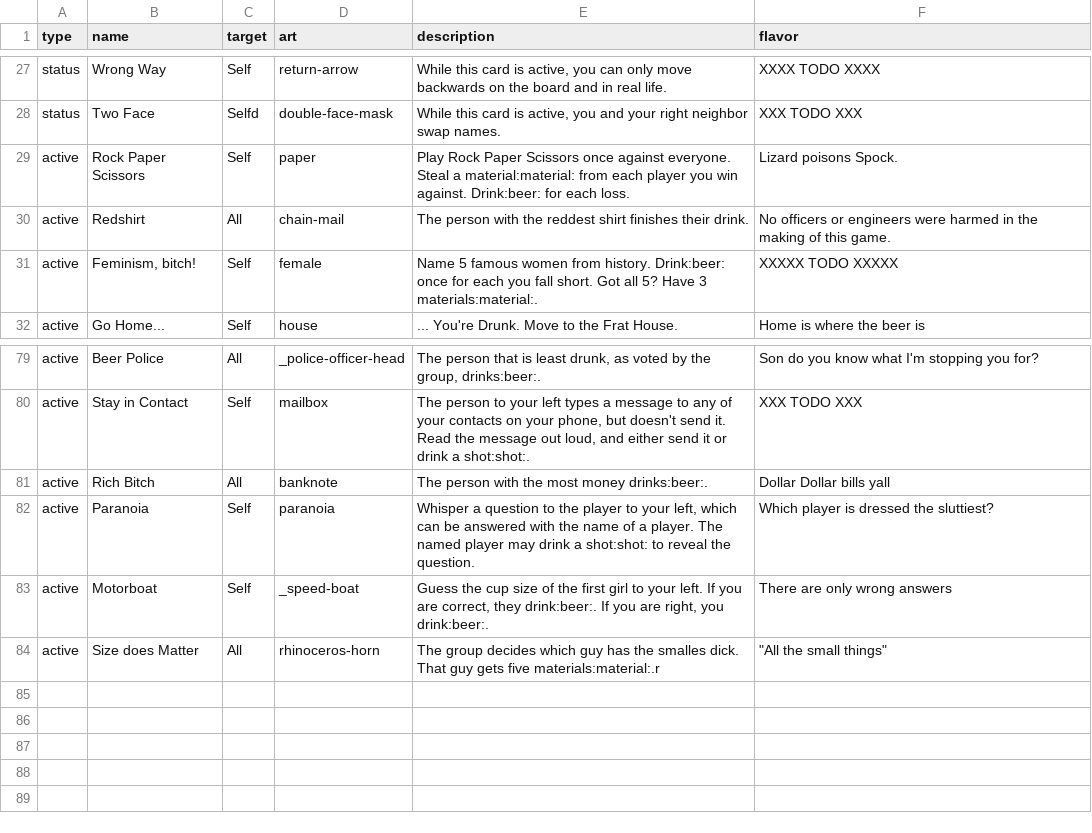
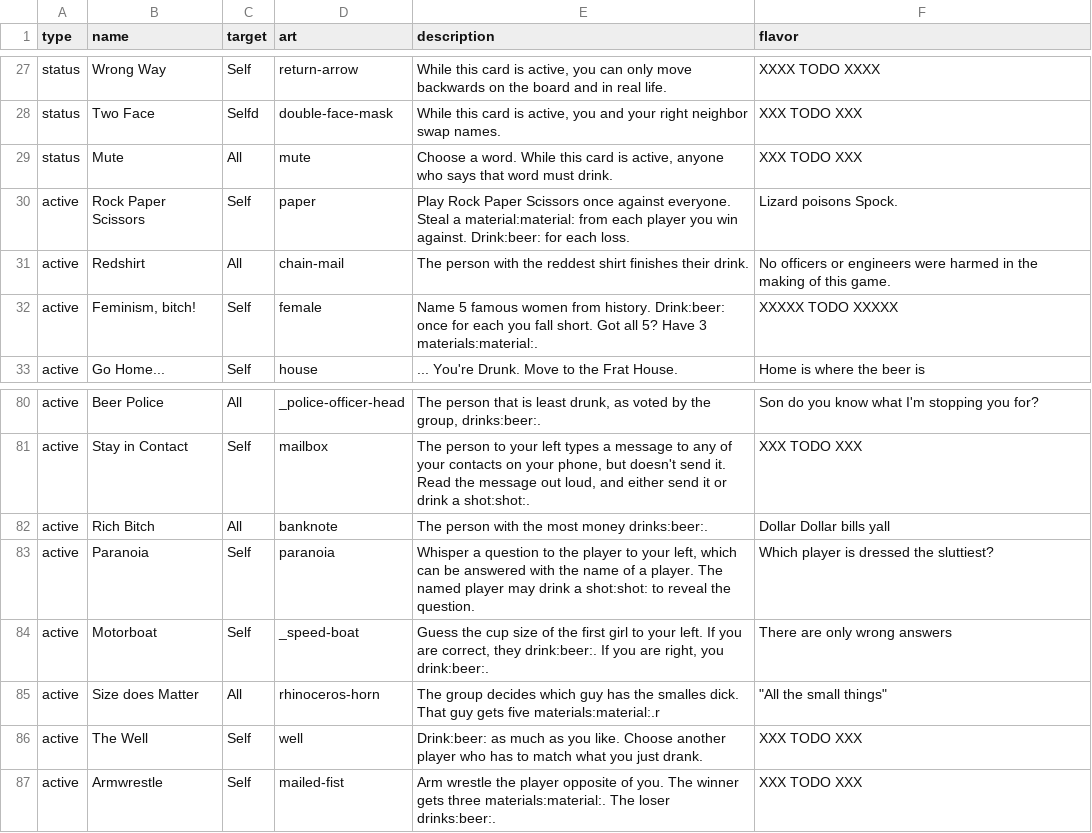
Before and after one commit to Qgel/FratAttack, a CSV file: cards/data/event.csv, drawn as a sheet; only a part is shown, gaps mark what is left out; the diff names each change by its address in the sheet, - before the commit and + after, or states it on an @@ line.

Commit message:
Additional event card

```diff
--- a/cards/data/event.csv
+++ b/cards/data/event.csv
+row 29: status | Mute | All | mute | Choose a word. While this card is active, anyone who says that word must drink. | XXX TODO XXX
+row 86: active | The Well | Self | well | Drink:beer: as much as you like. Choose another player who has to match what you just drank. | XXX TODO XXX
+row 87: active | Armwrestle | Self | mailed-fist | Arm wrestle the player opposite of you. The winner gets three materials:material:. The loser drinks:beer:. | XXX TODO XXX
```
